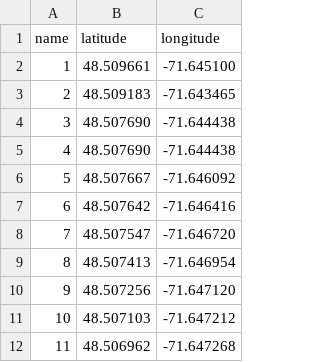
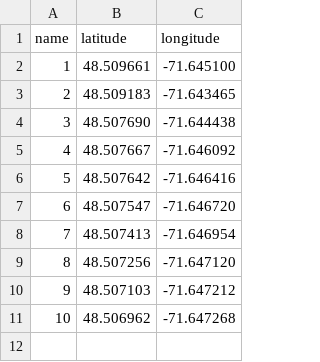
Before and after one commit to UWARG/pathing, a CSV file: 2023/waypoints/competition_task_1.csv, drawn as a sheet; removed rows and columns are numbered as before the commit, all else as after; the diff names each change by its address in the sheet, - before the commit and + after, or states it on an @@ line.

```diff
--- a/2023/waypoints/competition_task_1.csv
+++ b/2023/waypoints/competition_task_1.csv
-row 4: 3 | 48.507690 | -71.644438
@@ column A (name) renumbered from row 4 down @@
```
Also changed, not shown: 3 other files.
